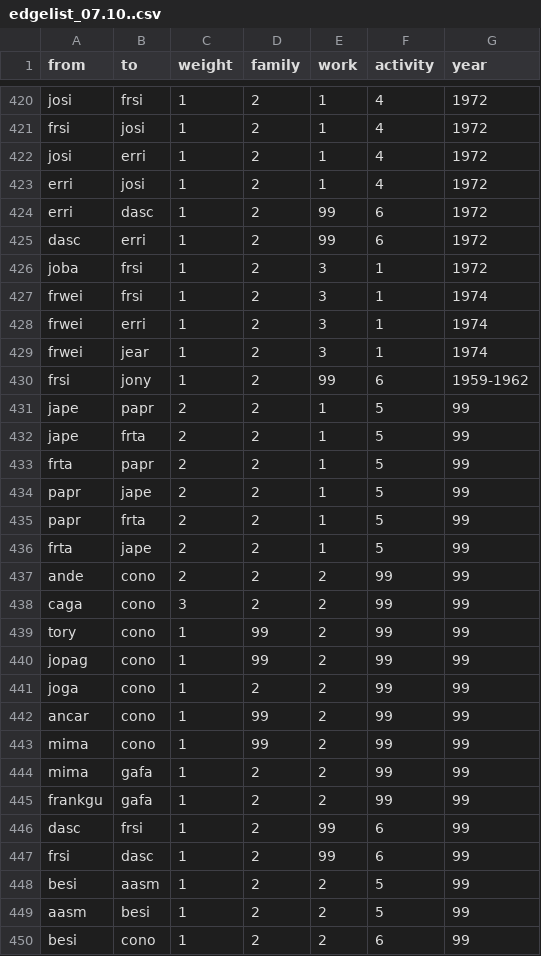
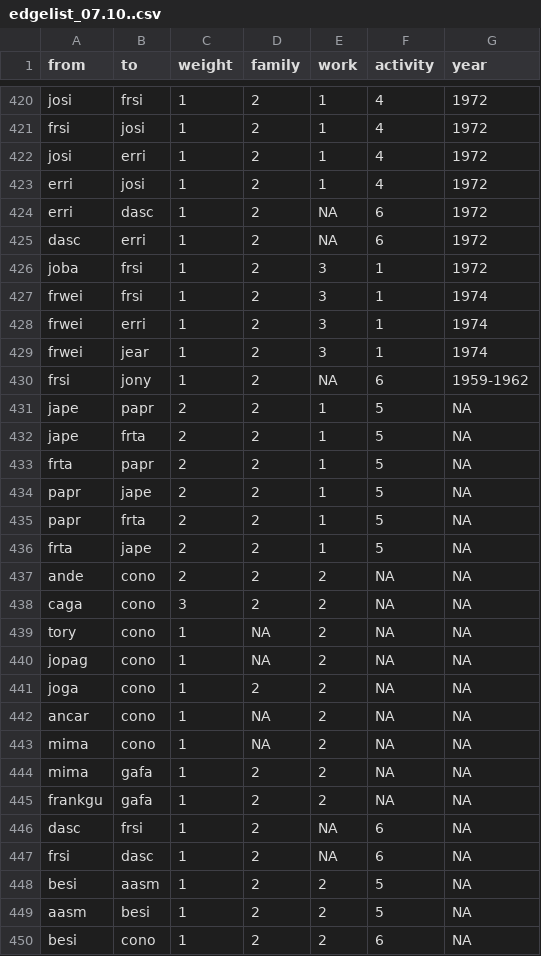
Before and after one commit to tg087/SNA-Frank-Sinatra, a CSV file: edgelist_07.10..csv, drawn as a sheet; only a part is shown, gaps mark what is left out; the diff covers the shown part only.

Commit message:
Update edgelist_07.10..csv

```diff
--- a/edgelist_07.10..csv
+++ b/edgelist_07.10..csv
@@ -423,4 +423,4 @@ josi,erri,1,2,1,4,1972
 erri,josi,1,2,1,4,1972
-erri,dasc,1,2,99,6,1972
-dasc,erri,1,2,99,6,1972
+erri,dasc,1,2,NA,6,1972
+dasc,erri,1,2,NA,6,1972
 joba,frsi,1,2,3,1,1972
@@ -429,22 +429,22 @@ frwei,erri,1,2,3,1,1974
 frwei,jear,1,2,3,1,1974
-frsi,jony,1,2,99,6,1959-1962
-jape,papr,2,2,1,5,99
-jape,frta,2,2,1,5,99
-frta,papr,2,2,1,5,99
-papr,jape,2,2,1,5,99
-papr,frta,2,2,1,5,99
-frta,jape,2,2,1,5,99
-ande,cono,2,2,2,99,99
-caga,cono,3,2,2,99,99
-tory,cono,1,99,2,99,99
-jopag,cono,1,99,2,99,99
-joga,cono,1,2,2,99,99
-ancar,cono,1,99,2,99,99
-mima,cono,1,99,2,99,99
-mima,gafa,1,2,2,99,99
-frankgu,gafa,1,2,2,99,99
-dasc,frsi,1,2,99,6,99
-frsi,dasc,1,2,99,6,99
-besi,aasm,1,2,2,5,99
-aasm,besi,1,2,2,5,99
-besi,cono,1,2,2,6,99
+frsi,jony,1,2,NA,6,1959-1962
+jape,papr,2,2,1,5,NA
+jape,frta,2,2,1,5,NA
+frta,papr,2,2,1,5,NA
+papr,jape,2,2,1,5,NA
+papr,frta,2,2,1,5,NA
+frta,jape,2,2,1,5,NA
+ande,cono,2,2,2,NA,NA
+caga,cono,3,2,2,NA,NA
+tory,cono,1,NA,2,NA,NA
+jopag,cono,1,NA,2,NA,NA
+joga,cono,1,2,2,NA,NA
+ancar,cono,1,NA,2,NA,NA
+mima,cono,1,NA,2,NA,NA
+mima,gafa,1,2,2,NA,NA
+frankgu,gafa,1,2,2,NA,NA
+dasc,frsi,1,2,NA,6,NA
+frsi,dasc,1,2,NA,6,NA
+besi,aasm,1,2,2,5,NA
+aasm,besi,1,2,2,5,NA
+besi,cono,1,2,2,6,NA
```
Also changed, not shown: 159 edited cells elsewhere in this file.
